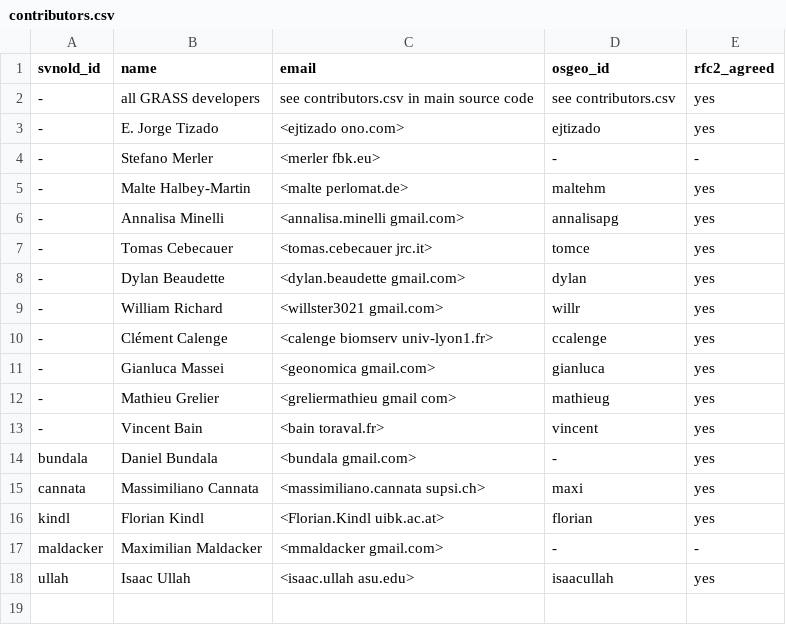
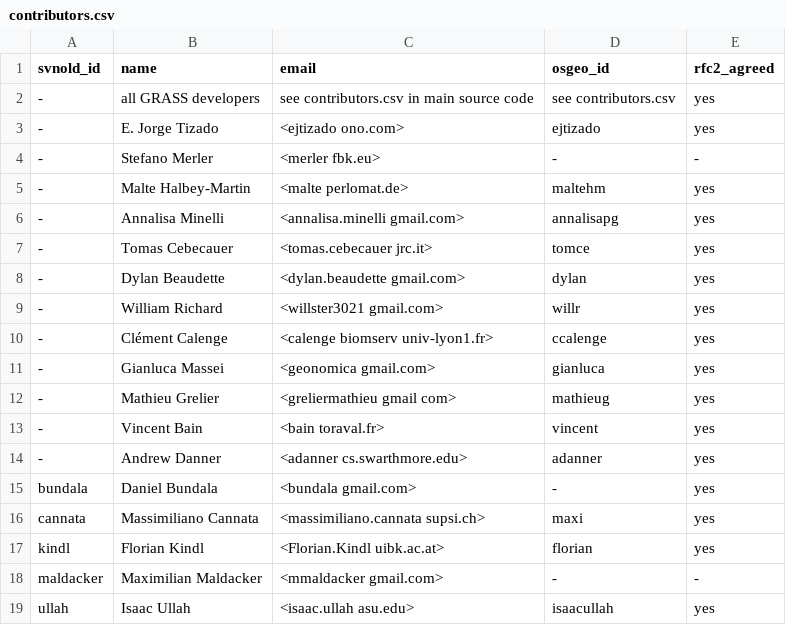
Before and after one commit to OSGeo/grass-addons, a CSV file: contributors.csv, drawn as a sheet; the diff names each change by its address in the sheet, - before the commit and + after, or states it on an @@ line.

Commit message:
+Andrew Danner
git-svn-id: https://svn.osgeo.org/grass/grass-addons@36685 15284696-431f-4ddb-bdfa-cd5b030d7da7

```diff
--- a/contributors.csv
+++ b/contributors.csv
+row 14: - | Andrew Danner | <adanner cs.swarthmore.edu> | adanner | yes
```
